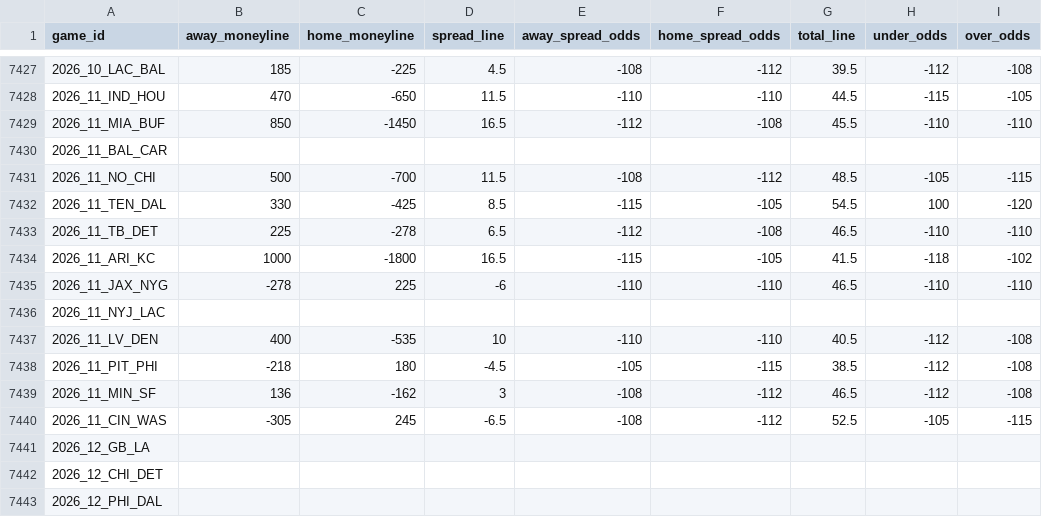
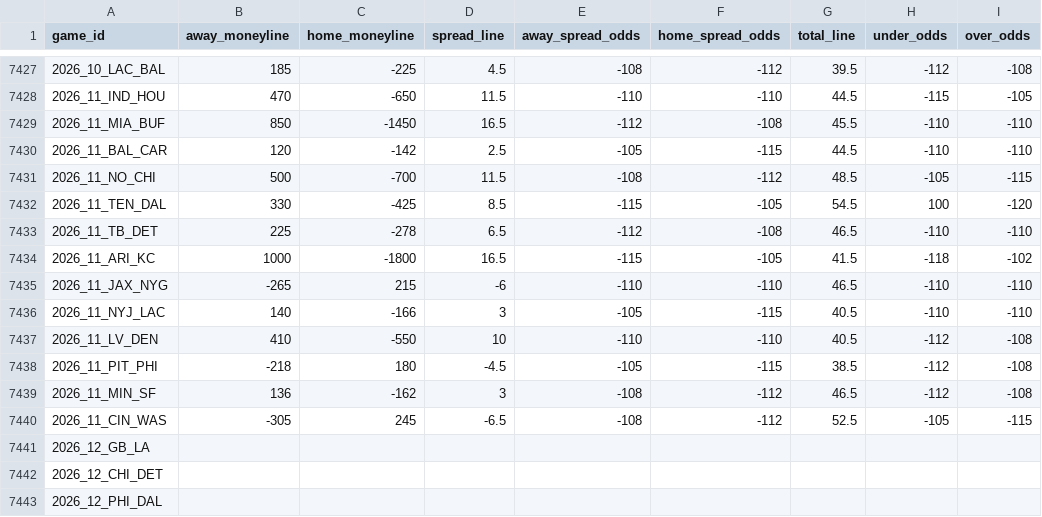
Before and after one commit to Lolindhir/fantasy-app, a CSV file: data-source/providers/nflverse/schedule-odds/raw-latest.csv, drawn as a sheet; only a part is shown, gaps mark what is left out.

```diff
--- a/data-source/providers/nflverse/schedule-odds/raw-latest.csv
+++ b/data-source/providers/nflverse/schedule-odds/raw-latest.csv
@@ -7429,3 +7429,3 @@ game_id,away_moneyline,home_moneyline,spread_line,away_spread_odds,home_spread_o
 2026_11_MIA_BUF,850,-1450,16.5,-112,-108,45.5,-110,-110
-2026_11_BAL_CAR,,,,,,,,
+2026_11_BAL_CAR,120,-142,2.5,-105,-115,44.5,-110,-110
 2026_11_NO_CHI,500,-700,11.5,-108,-112,48.5,-105,-115
@@ -7434,5 +7434,5 @@ game_id,away_moneyline,home_moneyline,spread_line,away_spread_odds,home_spread_o
 2026_11_ARI_KC,1000,-1800,16.5,-115,-105,41.5,-118,-102
-2026_11_JAX_NYG,-278,225,-6,-110,-110,46.5,-110,-110
-2026_11_NYJ_LAC,,,,,,,,
-2026_11_LV_DEN,400,-535,10,-110,-110,40.5,-112,-108
+2026_11_JAX_NYG,-265,215,-6,-110,-110,46.5,-110,-110
+2026_11_NYJ_LAC,140,-166,3,-105,-115,40.5,-110,-110
+2026_11_LV_DEN,410,-550,10,-110,-110,40.5,-112,-108
 2026_11_PIT_PHI,-218,180,-4.5,-105,-115,38.5,-112,-108
```
Also changed, not shown: 1 other file.
